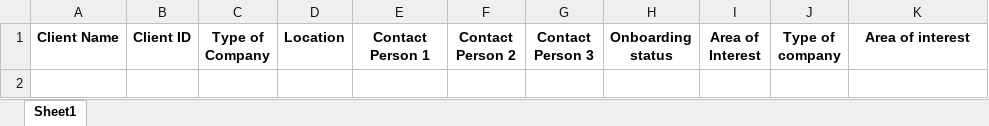
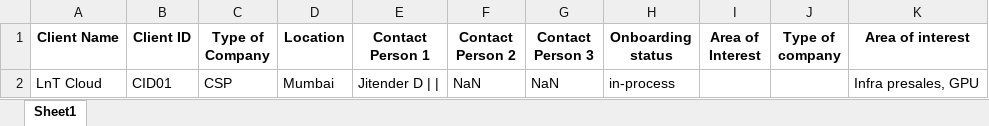
Before and after one commit to advait1307/sunfinity-crm, an Excel workbook: excel_files/clients.xlsx, sheet Sheet1, drawn as a sheet; values as stored, in another font and other column widths than the file's, no borders; the diff names each change by its address in the sheet, - before the commit and + after, or states it on an @@ line.

Commit message:
Update Excel file

```diff
--- a/excel_files/clients.xlsx (sheet Sheet1)
+++ b/excel_files/clients.xlsx (sheet Sheet1)
+row 2: LnT Cloud | CID01 | CSP | Mumbai | Jitender D | | | NaN | NaN | in-process |  |  | Infra presales, GPU
```
